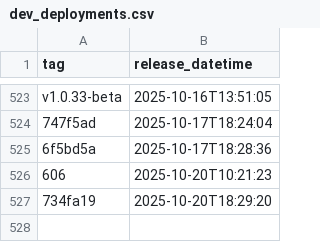
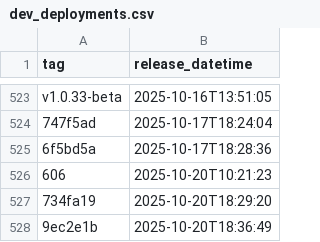
Before and after one commit to NHSDigital/eps-vpc-resources, a CSV file: _data/dev_deployments.csv, drawn as a sheet; only a part is shown, gaps mark what is left out.

```diff
--- a/_data/dev_deployments.csv
+++ b/_data/dev_deployments.csv
@@ -527 +527,2 @@ v1.0.33-beta,2025-10-16T13:51:05
 734fa19,2025-10-20T18:29:20
+9ec2e1b,2025-10-20T18:36:49
```
Also changed, not shown: 1 other file.
